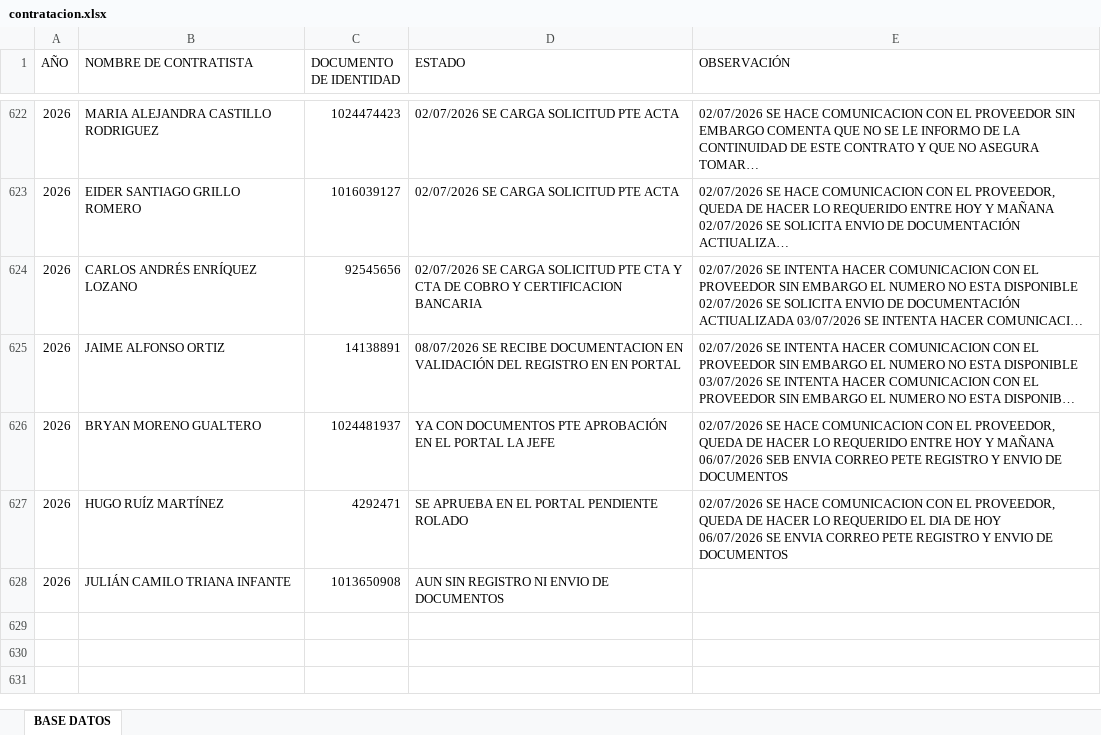
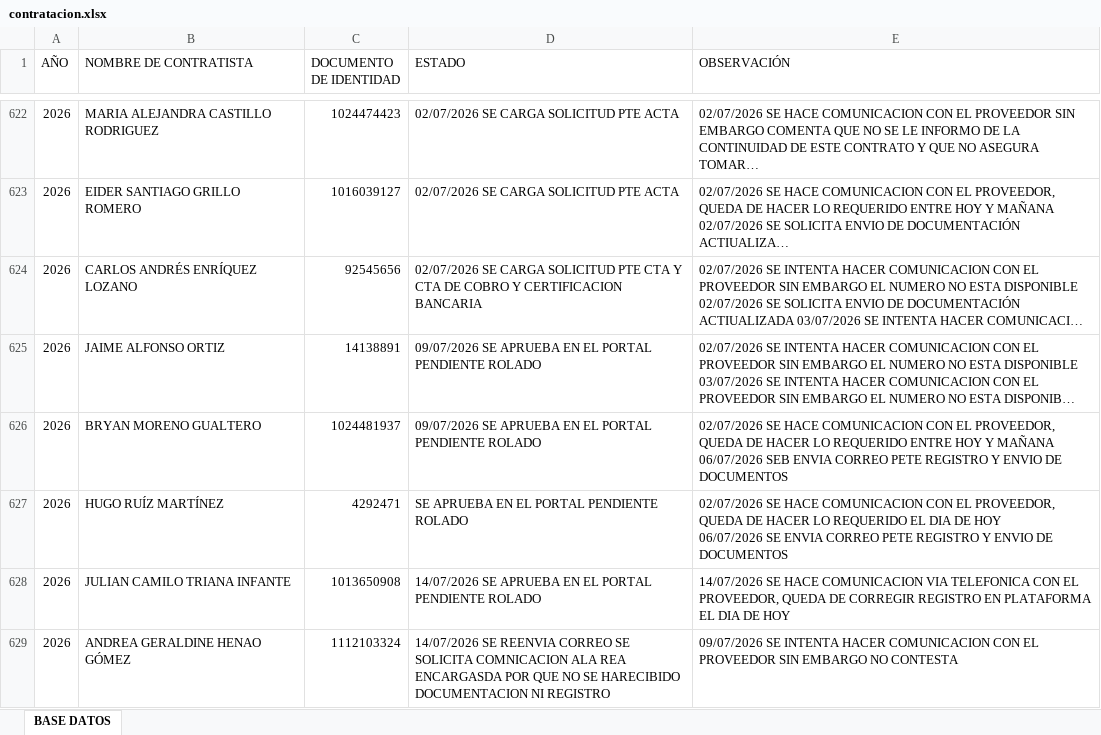
Before and after one commit to COORDINACIONADMINISTRATIVA/chatbot-contratistas, an Excel workbook: database/contratacion.xlsx, sheet BASE DATOS, drawn as a sheet; only a part is shown, gaps mark what is left out; long unchanged cells end in …; values as stored, in another font and other column widths than the file's, no borders; table styles not drawn; the diff covers the shown part only; the diff names each change by its address in the sheet, - before the commit and + after, or states it on an @@ line.

```diff
--- a/database/contratacion.xlsx (sheet BASE DATOS)
+++ b/database/contratacion.xlsx (sheet BASE DATOS)
-D625 (ESTADO): 08/07/2026 SE RECIBE DOCUMENTACION EN VALIDACIÓN DEL REGISTRO EN EN PORTAL
+D625 (ESTADO): 09/07/2026 SE APRUEBA EN EL PORTAL PENDIENTE ROLADO
-D626 (ESTADO): YA CON DOCUMENTOS PTE APROBACIÓN EN EL PORTAL LA JEFE
+D626 (ESTADO): 09/07/2026 SE APRUEBA EN EL PORTAL PENDIENTE ROLADO
-B628 (NOMBRE DE CONTRATISTA): JULIÁN CAMILO TRIANA INFANTE
+B628 (NOMBRE DE CONTRATISTA): JULIAN CAMILO TRIANA INFANTE
-D628 (ESTADO): AUN SIN REGISTRO NI ENVIO DE DOCUMENTOS
+D628 (ESTADO): 14/07/2026 SE APRUEBA EN EL PORTAL PENDIENTE ROLADO
-E628 (OBSERVACIÓN): (empty)
+E628 (OBSERVACIÓN): 14/07/2026 SE HACE COMUNICACION VIA TELEFONICA CON EL PROVEEDOR, QUEDA DE CORREGIR REGISTRO EN PLATAFORMA EL DIA DE HOY
+row 629: 2026 | ANDREA GERALDINE HENAO GÓMEZ | 1112103324 | 14/07/2026 SE REENVIA CORREO SE SOLICITA COMNICACION ALA REA ENCARGASDA POR QUE NO SE HARECIBIDO DOCUMENTACION NI REGISTRO | 09/07/2026 SE INTENTA HACER COMUNICACION CON EL PROVEEDOR SIN EMBARGO NO CONTESTA
```
Also changed, not shown: 46 added rows elsewhere in this sheet, 3 other files.
